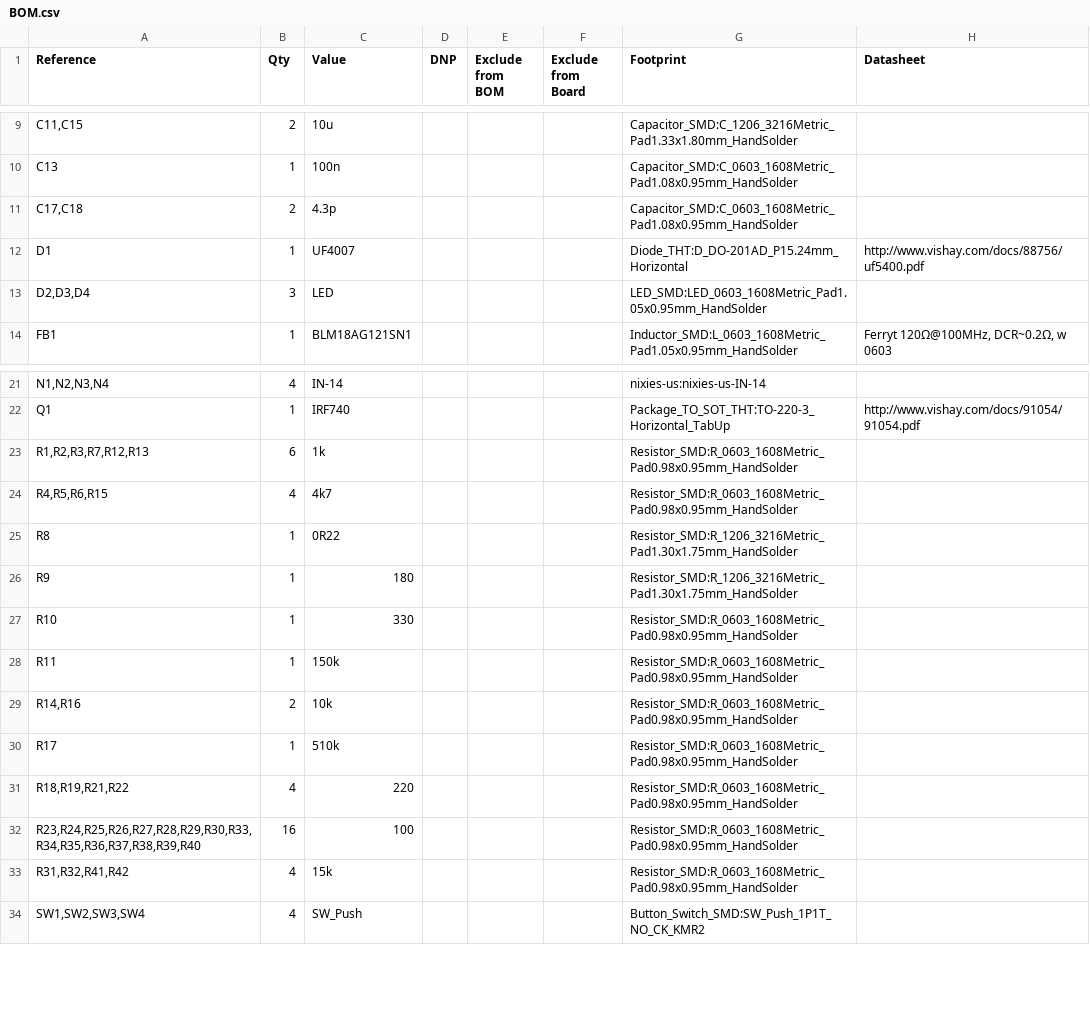
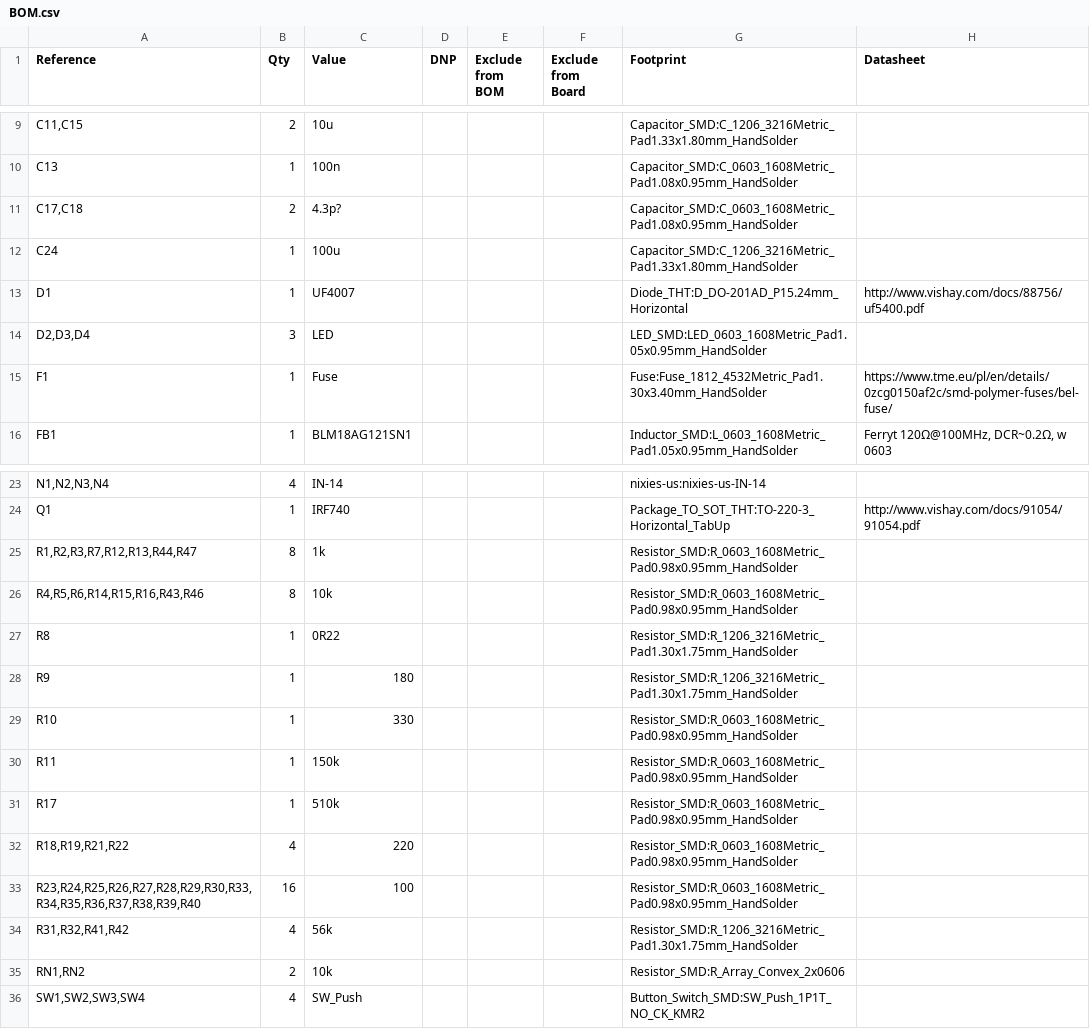
Before and after one commit to kwojcik22/NI-watch, a CSV file: hardware/postprod/BOM.csv, drawn as a sheet; only a part is shown, gaps mark what is left out.

Commit message:
reqenerating postprod

```diff
--- a/hardware/postprod/BOM.csv
+++ b/hardware/postprod/BOM.csv
@@ -10,5 +10,7 @@
 "C13","1","100n","","","","Capacitor_SMD:C_0603_1608Metric_Pad1.08x0.95mm_HandSolder",""
-"C17,C18","2","4.3p","","","","Capacitor_SMD:C_0603_1608Metric_Pad1.08x0.95mm_HandSolder",""
+"C17,C18","2","4.3p?","","","","Capacitor_SMD:C_0603_1608Metric_Pad1.08x0.95mm_HandSolder",""
+"C24","1","100u","","","","Capacitor_SMD:C_1206_3216Metric_Pad1.33x1.80mm_HandSolder",""
 "D1","1","UF4007","","","","Diode_THT:D_DO-201AD_P15.24mm_Horizontal","http://www.vishay.com/docs/88756/uf5400.pdf"
 "D2,D3,D4","3","LED","","","","LED_SMD:LED_0603_1608Metric_Pad1.05x0.95mm_HandSolder",""
+"F1","1","Fuse","","","","Fuse:Fuse_1812_4532Metric_Pad1.30x3.40mm_HandSolder","https://www.tme.eu/pl/en/details/0zcg0150af2c/smd-polymer-fuses/bel-fuse/"
 "FB1","1","BLM18AG121SN1","","","","Inductor_SMD:L_0603_1608Metric_Pad1.05x0.95mm_HandSolder","Ferryt 120Ω@100MHz, DCR~0.2Ω, w 0603"
@@ -22,4 +24,4 @@
 "Q1","1","IRF740","","","","Package_TO_SOT_THT:TO-220-3_Horizontal_TabUp","http://www.vishay.com/docs/91054/91054.pdf"
-"R1,R2,R3,R7,R12,R13","6","1k","","","","Resistor_SMD:R_0603_1608Metric_Pad0.98x0.95mm_HandSolder",""
-"R4,R5,R6,R15","4","4k7","","","","Resistor_SMD:R_0603_1608Metric_Pad0.98x0.95mm_HandSolder",""
+"R1,R2,R3,R7,R12,R13,R44,R47","8","1k","","","","Resistor_SMD:R_0603_1608Metric_Pad0.98x0.95mm_HandSolder",""
+"R4,R5,R6,R14,R15,R16,R43,R46","8","10k","","","","Resistor_SMD:R_0603_1608Metric_Pad0.98x0.95mm_HandSolder",""
 "R8","1","0R22","","","","Resistor_SMD:R_1206_3216Metric_Pad1.30x1.75mm_HandSolder",""
@@ -28,3 +30,2 @@
 "R11","1","150k","","","","Resistor_SMD:R_0603_1608Metric_Pad0.98x0.95mm_HandSolder",""
-"R14,R16","2","10k","","","","Resistor_SMD:R_0603_1608Metric_Pad0.98x0.95mm_HandSolder",""
 "R17","1","510k","","","","Resistor_SMD:R_0603_1608Metric_Pad0.98x0.95mm_HandSolder",""
@@ -32,3 +33,4 @@
 "R23,R24,R25,R26,R27,R28,R29,R30,R33,R34,R35,R36,R37,R38,R39,R40","16","100","","","","Resistor_SMD:R_0603_1608Metric_Pad0.98x0.95mm_HandSolder",""
-"R31,R32,R41,R42","4","15k","","","","Resistor_SMD:R_0603_1608Metric_Pad0.98x0.95mm_HandSolder",""
+"R31,R32,R41,R42","4","56k","","","","Resistor_SMD:R_1206_3216Metric_Pad1.30x1.75mm_HandSolder",""
+"RN1,RN2","2","10k","","","","Resistor_SMD:R_Array_Convex_2x0606",""
 "SW1,SW2,SW3,SW4","4","SW_Push","","","","Button_Switch_SMD:SW_Push_1P1T_NO_CK_KMR2",""
```
Also changed, not shown: 48 other files.
